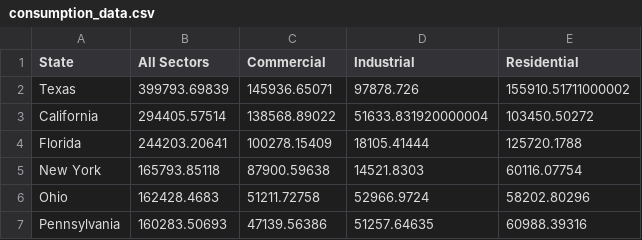
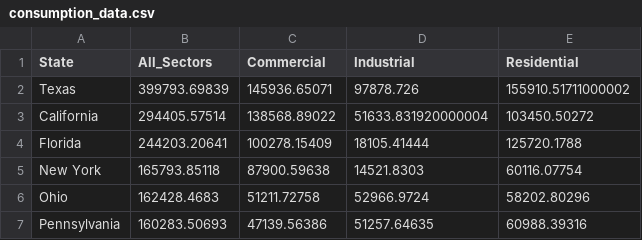
Before and after one commit to tebarkley/open-energy, a CSV file: code/Consumption_Viz/consumption_data.csv, drawn as a sheet; only a part is shown.

```diff
--- a/code/Consumption_Viz/consumption_data.csv
+++ b/code/Consumption_Viz/consumption_data.csv
@@ -1,2 +1,2 @@
-State,All Sectors,Commercial,Industrial,Residential
+State,All_Sectors,Commercial,Industrial,Residential
 Texas,399793.69839,145936.65071,97878.726,155910.51711000002
```
Also changed, not shown: 5 other files.
